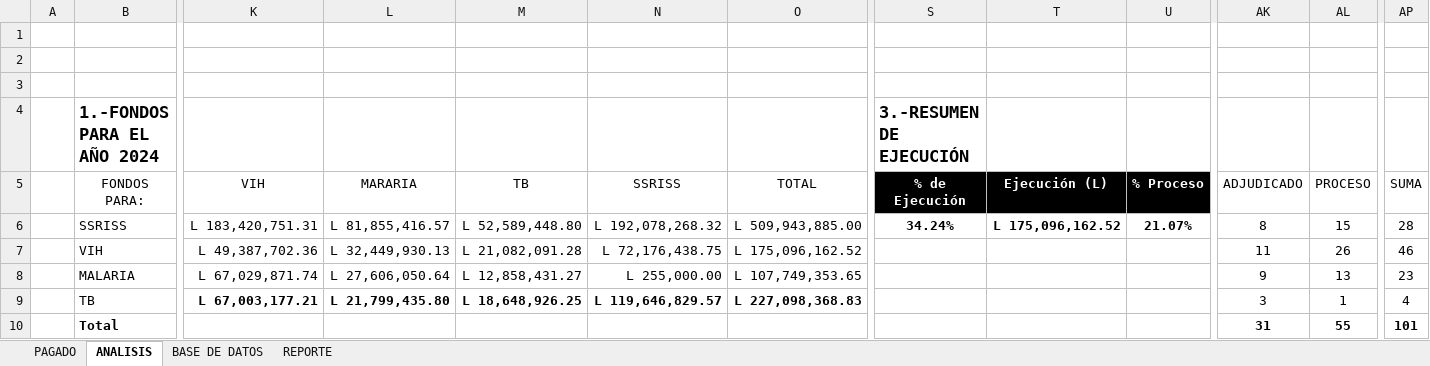
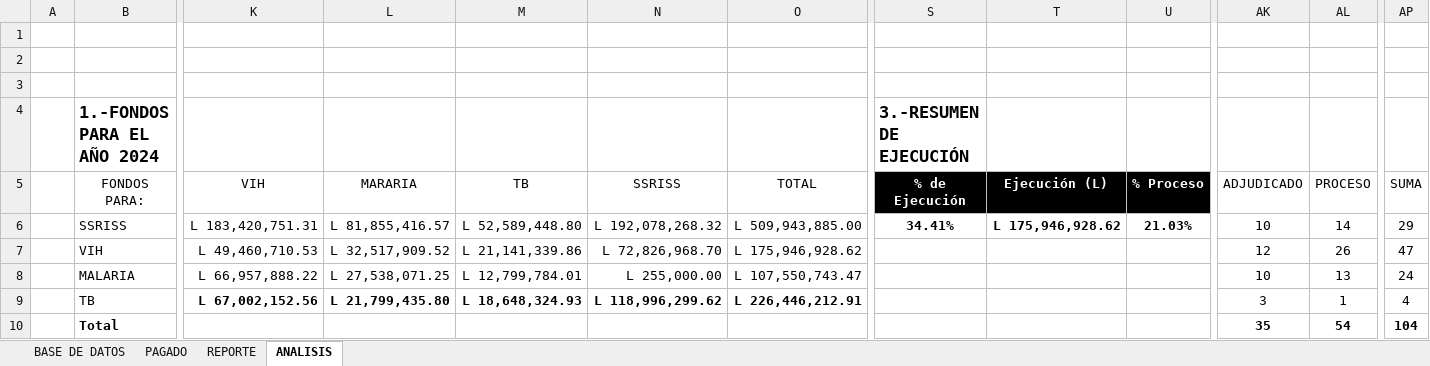
Before and after one commit to Gazellagaho/Matrices, an Excel workbook: MATRIZ MACRO 14-3-2024.xlsm, sheet ANALISIS, drawn as a sheet; only a part is shown, gaps mark what is left out; values as stored, in another font and other column widths than the file's, no borders; charts and pictures and table styles not drawn; the diff covers the shown part only; the diff names each change by its address in the sheet, - before the commit and + after, or states it on an @@ line.

```diff
--- a/MATRIZ MACRO 14-3-2024.xlsm (sheet ANALISIS)
+++ b/MATRIZ MACRO 14-3-2024.xlsm (sheet ANALISIS)
@@ sheet tab order changed: BASE DE DATOS | PAGADO | REPORTE | ANALISIS @@
-S6 (% de Ejecución): 34.24%
+S6 (% de Ejecución): 34.41%
-T6 (Ejecución (L)): L 175,096,162.52
+T6 (Ejecución (L)): L 175,946,928.62
-U6 (% Proceso): 21.07%
+U6 (% Proceso): 21.03%
-AK6 (ADJUDICADO): 8
+AK6 (ADJUDICADO): 10
-AL6 (PROCESO): 15
+AL6 (PROCESO): 14
-AP6 (SUMA): 28
+AP6 (SUMA): 29
-K7 (VIH): L 49,387,702.36
+K7 (VIH): L 49,460,710.53
-L7 (MARARIA): L 32,449,930.13
+L7 (MARARIA): L 32,517,909.52
-M7 (TB): L 21,082,091.28
+M7 (TB): L 21,141,339.86
-N7 (SSRISS): L 72,176,438.75
+N7 (SSRISS): L 72,826,968.70
-O7 (TOTAL): L 175,096,162.52
+O7 (TOTAL): L 175,946,928.62
-AK7 (ADJUDICADO): 11
+AK7 (ADJUDICADO): 12
-AP7 (SUMA): 46
+AP7 (SUMA): 47
-K8 (VIH): L 67,029,871.74
+K8 (VIH): L 66,957,888.22
-L8 (MARARIA): L 27,606,050.64
+L8 (MARARIA): L 27,538,071.25
-M8 (TB): L 12,858,431.27
+M8 (TB): L 12,799,784.01
-O8 (TOTAL): L 107,749,353.65
+O8 (TOTAL): L 107,550,743.47
-AK8 (ADJUDICADO): 9
+AK8 (ADJUDICADO): 10
-AP8 (SUMA): 23
+AP8 (SUMA): 24
-K9 (VIH): L 67,003,177.21
+K9 (VIH): L 67,002,152.56
-M9 (TB): L 18,648,926.25
+M9 (TB): L 18,648,324.93
-N9 (SSRISS): L 119,646,829.57
+N9 (SSRISS): L 118,996,299.62
-O9 (TOTAL): L 227,098,368.83
+O9 (TOTAL): L 226,446,212.91
-AK10 (ADJUDICADO): 31
+AK10 (ADJUDICADO): 35
-AL10 (PROCESO): 55
+AL10 (PROCESO): 54
-AP10 (SUMA): 101
+AP10 (SUMA): 104
```
Also changed, not shown: 2 edited cells elsewhere in this sheet, sheet PAGADO, sheet BASE DE DATOS, sheet REPORTE, formulas that keep their value, hidden cells, charts or pictures, 2 other files.
